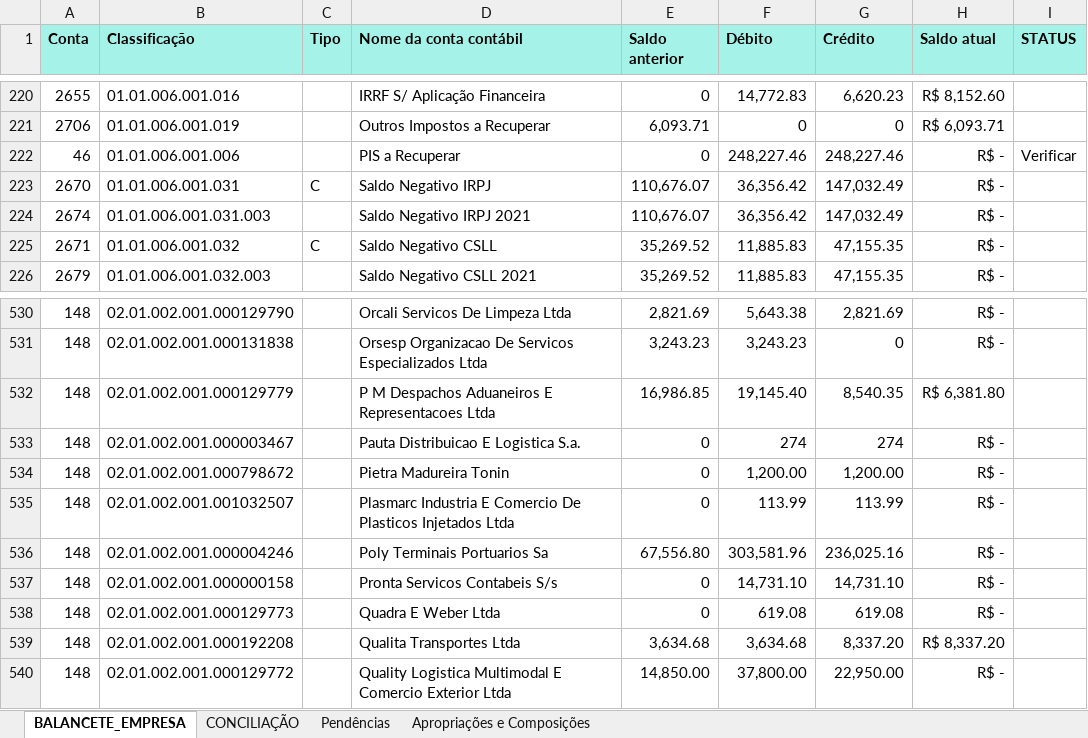
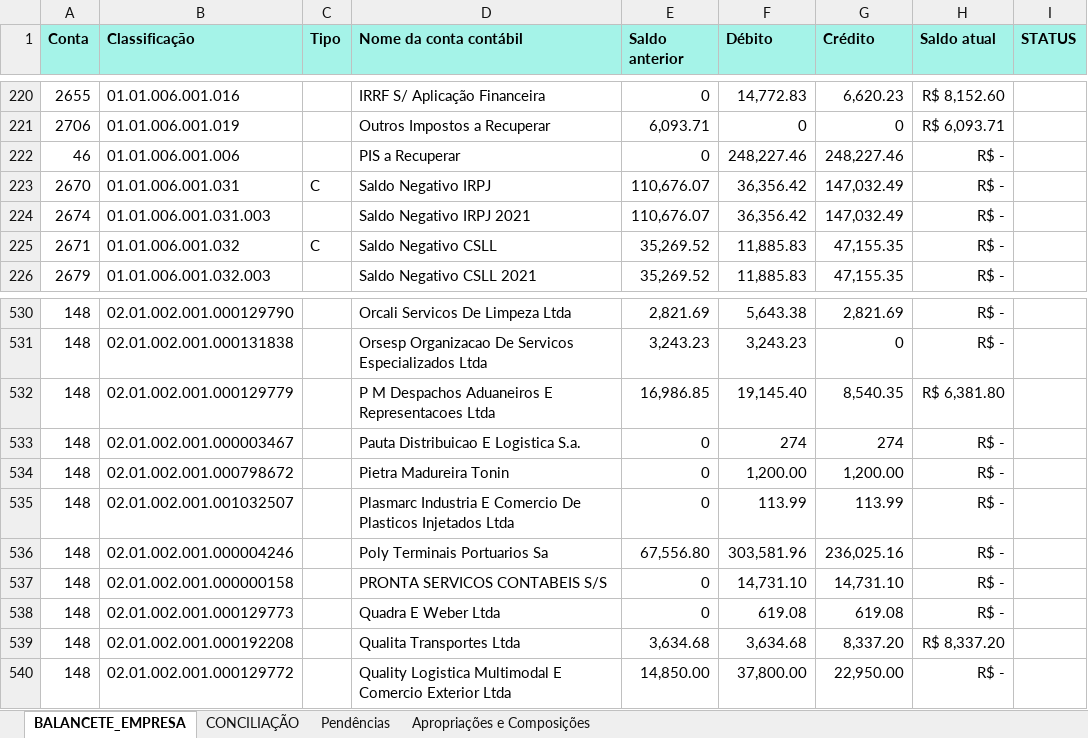
Before and after one commit to TheContabilistPython/Balancete_Pronta, an Excel workbook: planilhas/balancete/CONCILIACAO_8801_112024.xlsx, sheet BALANCETE_EMPRESA, drawn as a sheet; only a part is shown, gaps mark what is left out; values as stored, in another font and other column widths than the file's, no borders; the diff covers the shown part only; the diff names each change by its address in the sheet, - before the commit and + after, or states it on an @@ line.

```diff
--- a/planilhas/balancete/CONCILIACAO_8801_112024.xlsx (sheet BALANCETE_EMPRESA)
+++ b/planilhas/balancete/CONCILIACAO_8801_112024.xlsx (sheet BALANCETE_EMPRESA)
-I222 (STATUS): Verificar
+I222 (STATUS): (empty)
-D537 (Nome da conta contábil): Pronta Servicos Contabeis S/s
+D537 (Nome da conta contábil): PRONTA SERVICOS CONTABEIS S/S
```
Also changed, not shown: 17 edited cells elsewhere in this sheet, planilhas/CONCILIACAO_8801_112024.xlsx, planilhas/balancete/CONCILIACAO_16101_112024.xlsx, 10 other files.
